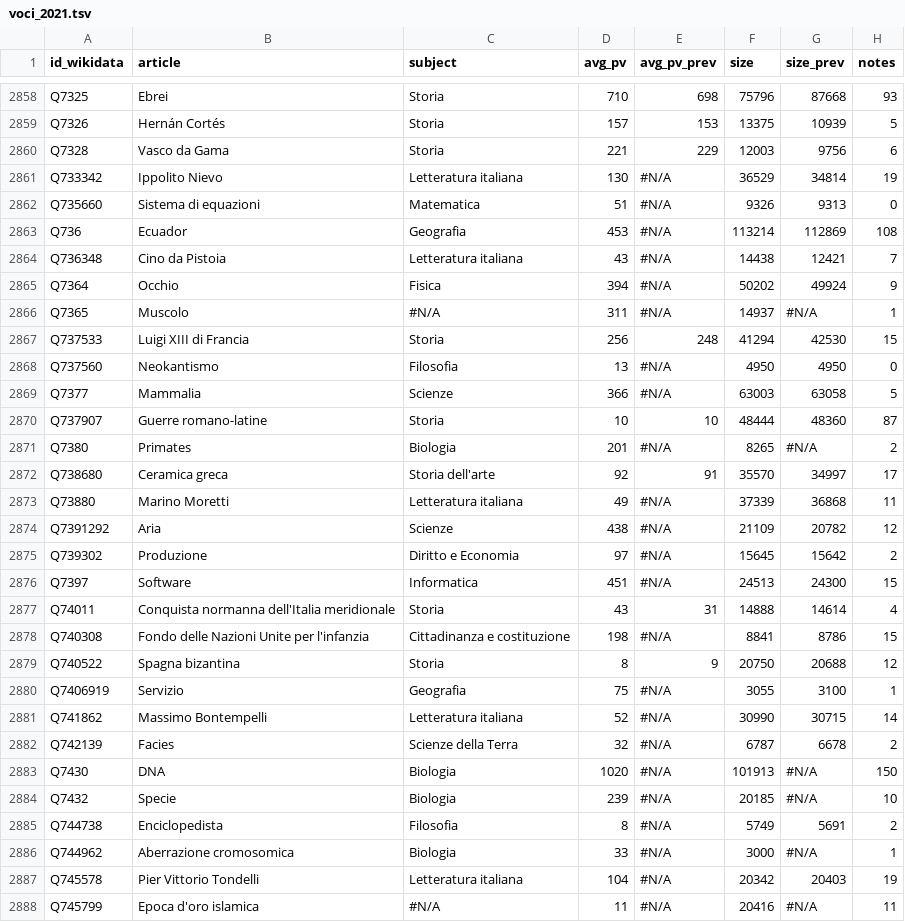
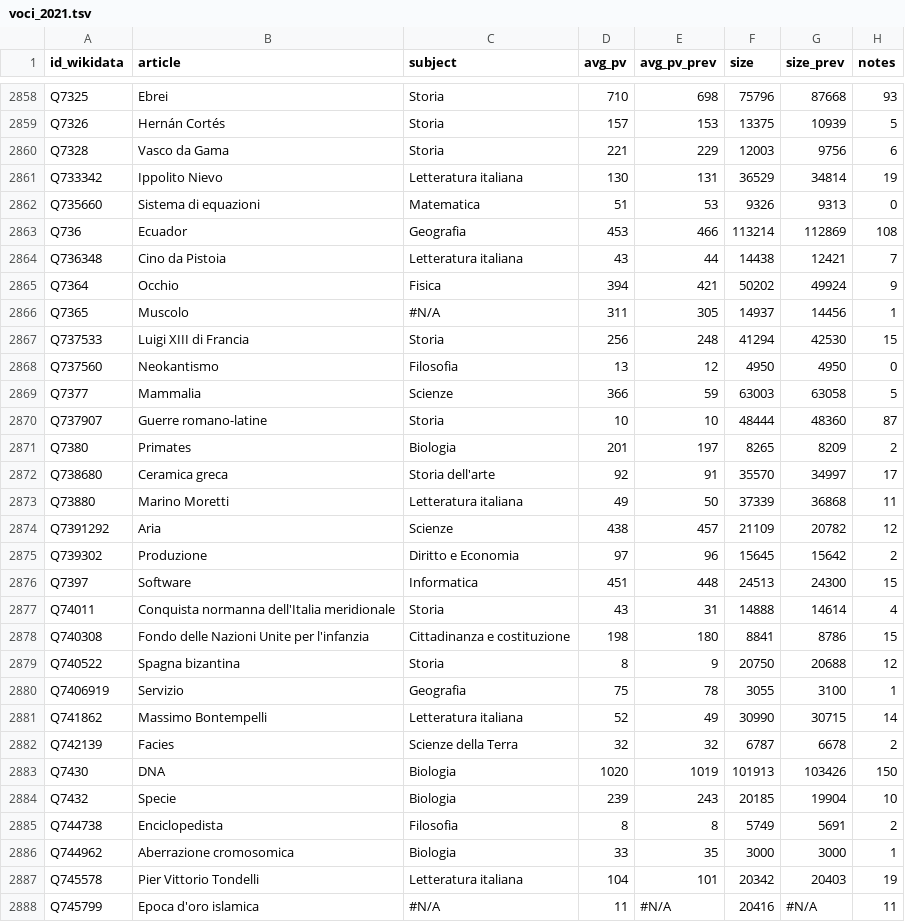
Before and after one commit to giovannipro/giovannipro.github.io, a TSV file: wikipedia-scuola-italiana/assets/data/voci_2021.tsv, drawn as a sheet; only a part is shown, gaps mark what is left out; the diff covers the shown part only; the diff names each change by its address in the sheet, - before the commit and + after, or states it on an @@ line.

```diff
--- a/wikipedia-scuola-italiana/assets/data/voci_2021.tsv
+++ b/wikipedia-scuola-italiana/assets/data/voci_2021.tsv
-E2861 (avg_pv_prev): #N/A
+E2861 (avg_pv_prev): 131
-E2862 (avg_pv_prev): #N/A
+E2862 (avg_pv_prev): 53
-E2863 (avg_pv_prev): #N/A
+E2863 (avg_pv_prev): 466
-E2864 (avg_pv_prev): #N/A
+E2864 (avg_pv_prev): 44
-E2865 (avg_pv_prev): #N/A
+E2865 (avg_pv_prev): 421
-E2866 (avg_pv_prev): #N/A
+E2866 (avg_pv_prev): 305
-G2866 (size_prev): #N/A
+G2866 (size_prev): 14456
-E2868 (avg_pv_prev): #N/A
+E2868 (avg_pv_prev): 12
-E2869 (avg_pv_prev): #N/A
+E2869 (avg_pv_prev): 59
-E2871 (avg_pv_prev): #N/A
+E2871 (avg_pv_prev): 197
-G2871 (size_prev): #N/A
+G2871 (size_prev): 8209
-E2873 (avg_pv_prev): #N/A
+E2873 (avg_pv_prev): 50
-E2874 (avg_pv_prev): #N/A
+E2874 (avg_pv_prev): 457
-E2875 (avg_pv_prev): #N/A
+E2875 (avg_pv_prev): 96
-E2876 (avg_pv_prev): #N/A
+E2876 (avg_pv_prev): 448
-E2878 (avg_pv_prev): #N/A
+E2878 (avg_pv_prev): 180
-E2880 (avg_pv_prev): #N/A
+E2880 (avg_pv_prev): 78
-E2881 (avg_pv_prev): #N/A
+E2881 (avg_pv_prev): 49
-E2882 (avg_pv_prev): #N/A
+E2882 (avg_pv_prev): 32
-E2883 (avg_pv_prev): #N/A
+E2883 (avg_pv_prev): 1019
-G2883 (size_prev): #N/A
+G2883 (size_prev): 103426
-E2884 (avg_pv_prev): #N/A
+E2884 (avg_pv_prev): 243
-G2884 (size_prev): #N/A
+G2884 (size_prev): 19904
-E2885 (avg_pv_prev): #N/A
+E2885 (avg_pv_prev): 8
-E2886 (avg_pv_prev): #N/A
+E2886 (avg_pv_prev): 35
-G2886 (size_prev): #N/A
+G2886 (size_prev): 3000
-E2887 (avg_pv_prev): #N/A
+E2887 (avg_pv_prev): 101
```
Also changed, not shown: 49 edited cells elsewhere in this file, 1 other file.
